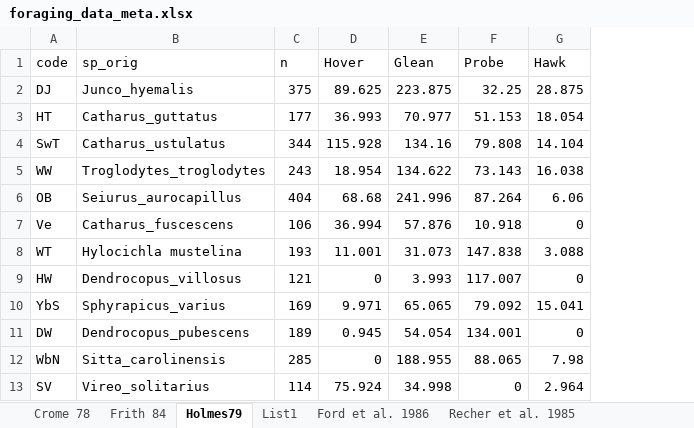
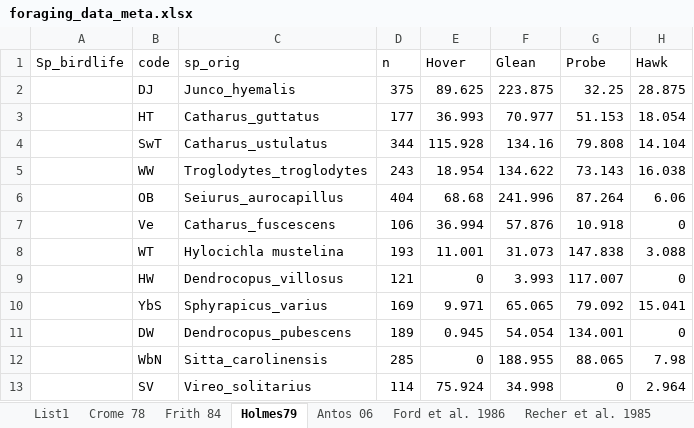
Before and after one commit to AdamUlicny/SongbirdGuildsMasters, an Excel workbook: data/foraging_data_meta.xlsx, sheet Holmes79, drawn as a sheet; only a part is shown; values as stored, in another font and other column widths than the file's, no borders; charts and pictures not drawn; the diff names each change by its address in the sheet, - before the commit and + after, or states it on an @@ line.

```diff
--- a/data/foraging_data_meta.xlsx (sheet Holmes79)
+++ b/data/foraging_data_meta.xlsx (sheet Holmes79)
+sheet tab: Antos 06
@@ sheet tab order changed: List1 | Crome 78 | Frith 84 | Holmes79 | Antos 06 | Ford et al. 1986 | Recher et al. 1985 @@
+column A (Sp_birdlife), empty
```
Also changed, not shown: sheet List1, sheet Frith 84, formulas that keep their value, charts or pictures, 4 other files.
